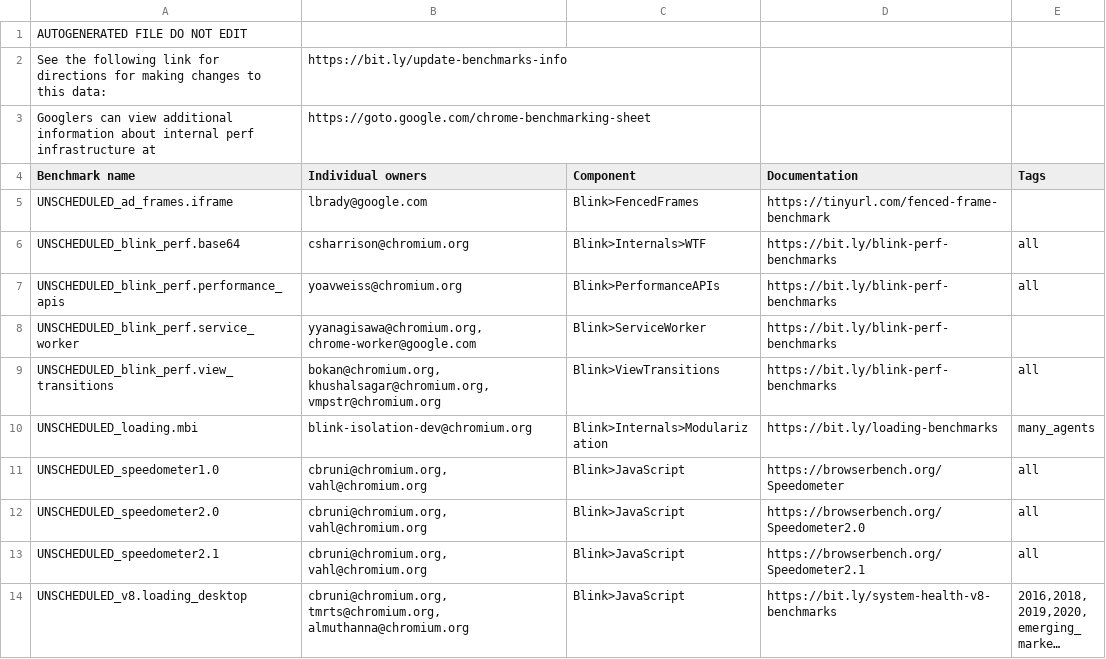
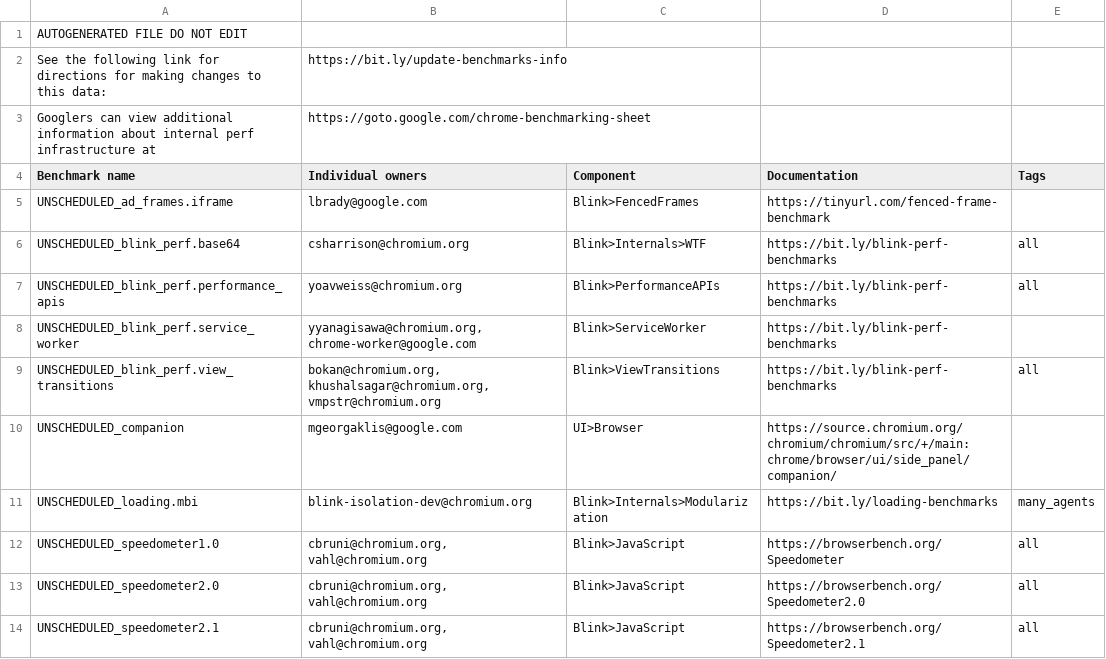
Before and after one commit to chromium-full-mirror/chromium_src_tools_perf, a CSV file: benchmark.csv, drawn as a sheet; only a part is shown; the shorter side is filled out with more unchanged rows; long unchanged cells end in ….

Commit message:
Created a companion benchmark.
This benchmark currently only does a sanity check so that we can configure and enable it properly on the builder we are using. This benchmark will not run on the perf waterfall and instead will be enabled on a specific builder.

Bug: b:273308580
Change-Id: I04006f371d09847a2a459f4a99ccd08360b77a84
Reviewed-on: https://chromium-review.googlesource.com/c/chromium/src/+/4376810
Reviewed-by: Wenbin Zhang <wenbinzhang@google.com>
Commit-Queue: Marco Georgaklis <mgeorgaklis@google.com>
Cr-Commit-Position: refs/heads/main@{#1136693}
NOKEYCHECK=True
GitOrigin-RevId: 0b3c8d1c25e791902da498e66694a8cc25f43fcc

```diff
--- a/benchmark.csv
+++ b/benchmark.csv
@@ -9,2 +9,3 @@ UNSCHEDULED_blink_perf.service_worker,"yyanagisawa@chromium.org, chrome-worker@g
 UNSCHEDULED_blink_perf.view_transitions,"bokan@chromium.org, khushalsagar@chromium.org, vmpstr@chromium.org",Blink>ViewTransitions,https://bit.ly/blink-perf-benchmarks,all
+UNSCHEDULED_companion,mgeorgaklis@google.com,UI>Browser,https://source.chromium.org/chromium/chromium/src/+/main:chrome/browser/ui/side_panel/companion/,
 UNSCHEDULED_loading.mbi,blink-isolation-dev@chromium.org,Blink>Internals>Modularization,https://bit.ly/loading-benchmarks,many_agents
```
Also changed, not shown: 6 other files.
